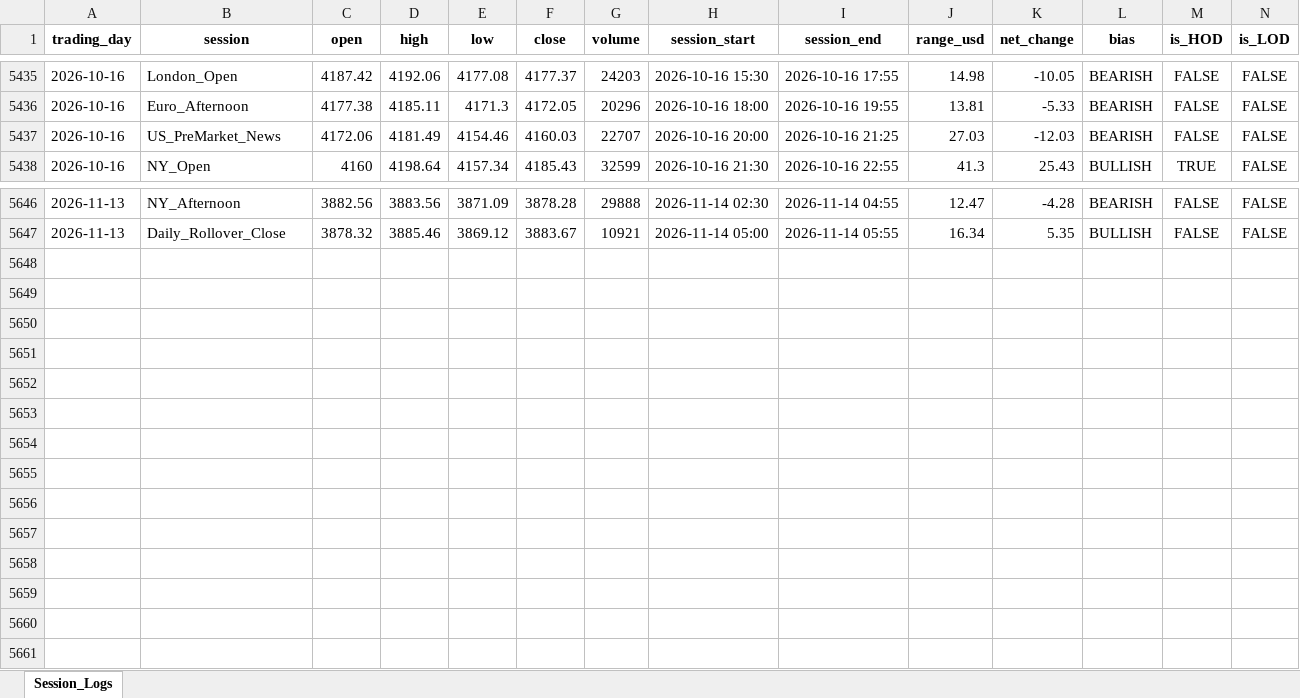
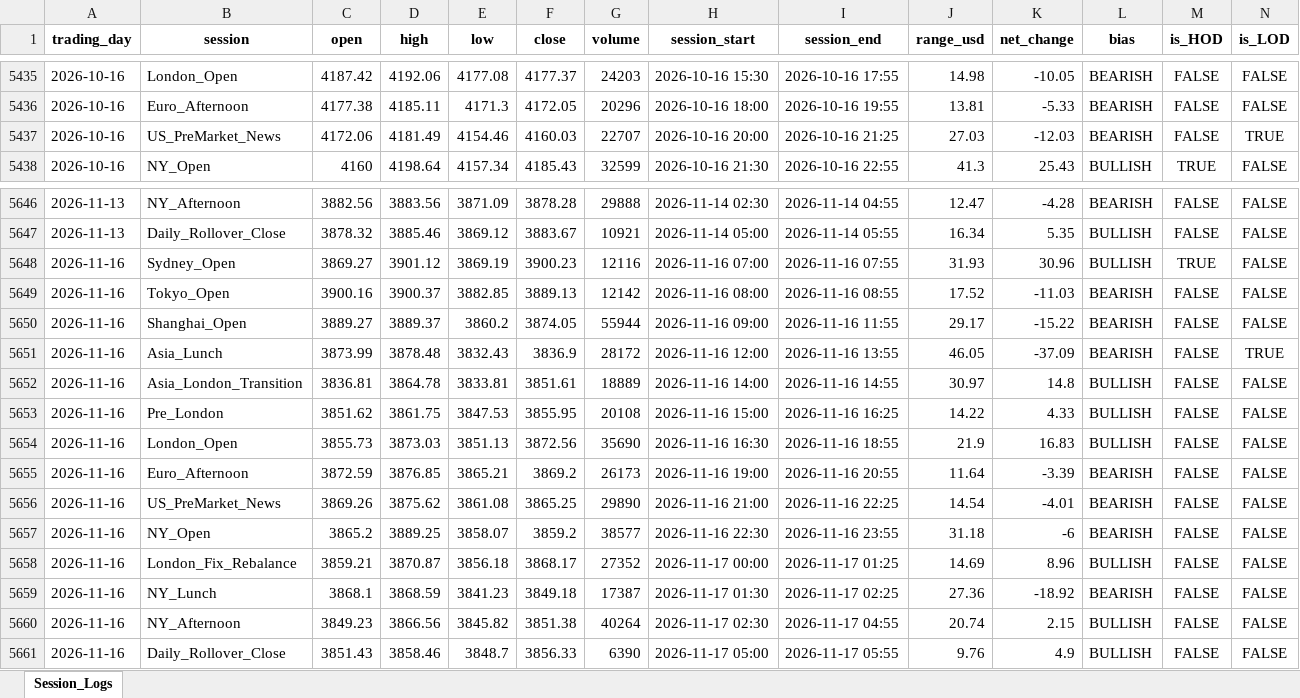
Before and after one commit to Jamesssurfer/XAUUSD-SessionTracker, an Excel workbook: XAUUSD_Daily_Sessions.xlsx, sheet Session_Logs, drawn as a sheet; only a part is shown, gaps mark what is left out; values as stored, in another font and other column widths than the file's, no borders; the diff names each change by its address in the sheet, - before the commit and + after, or states it on an @@ line.

Commit message:
Automated daily session update: 2026-11-17 06:05

```diff
--- a/XAUUSD_Daily_Sessions.xlsx (sheet Session_Logs)
+++ b/XAUUSD_Daily_Sessions.xlsx (sheet Session_Logs)
-N5437 (is_LOD): FALSE
+N5437 (is_LOD): TRUE
+row 5648: 2026-11-16 | Sydney_Open | 3869.27 | 3901.12 | 3869.19 | 3900.23 | 12116 | 2026-11-16 07:00 | 2026-11-16 07:55 | 31.93 | 30.96 | BULLISH | TRUE | FALSE
+row 5649: 2026-11-16 | Tokyo_Open | 3900.16 | 3900.37 | 3882.85 | 3889.13 | 12142 | 2026-11-16 08:00 | 2026-11-16 08:55 | 17.52 | -11.03 | BEARISH | FALSE | FALSE
+row 5650: 2026-11-16 | Shanghai_Open | 3889.27 | 3889.37 | 3860.2 | 3874.05 | 55944 | 2026-11-16 09:00 | 2026-11-16 11:55 | 29.17 | -15.22 | BEARISH | FALSE | FALSE
+row 5651: 2026-11-16 | Asia_Lunch | 3873.99 | 3878.48 | 3832.43 | 3836.9 | 28172 | 2026-11-16 12:00 | 2026-11-16 13:55 | 46.05 | -37.09 | BEARISH | FALSE | TRUE
+row 5652: 2026-11-16 | Asia_London_Transition | 3836.81 | 3864.78 | 3833.81 | 3851.61 | 18889 | 2026-11-16 14:00 | 2026-11-16 14:55 | 30.97 | 14.8 | BULLISH | FALSE | FALSE
+row 5653: 2026-11-16 | Pre_London | 3851.62 | 3861.75 | 3847.53 | 3855.95 | 20108 | 2026-11-16 15:00 | 2026-11-16 16:25 | 14.22 | 4.33 | BULLISH | FALSE | FALSE
+row 5654: 2026-11-16 | London_Open | 3855.73 | 3873.03 | 3851.13 | 3872.56 | 35690 | 2026-11-16 16:30 | 2026-11-16 18:55 | 21.9 | 16.83 | BULLISH | FALSE | FALSE
+row 5655: 2026-11-16 | Euro_Afternoon | 3872.59 | 3876.85 | 3865.21 | 3869.2 | 26173 | 2026-11-16 19:00 | 2026-11-16 20:55 | 11.64 | -3.39 | BEARISH | FALSE | FALSE
+row 5656: 2026-11-16 | US_PreMarket_News | 3869.26 | 3875.62 | 3861.08 | 3865.25 | 29890 | 2026-11-16 21:00 | 2026-11-16 22:25 | 14.54 | -4.01 | BEARISH | FALSE | FALSE
+row 5657: 2026-11-16 | NY_Open | 3865.2 | 3889.25 | 3858.07 | 3859.2 | 38577 | 2026-11-16 22:30 | 2026-11-16 23:55 | 31.18 | -6 | BEARISH | FALSE | FALSE
+row 5658: 2026-11-16 | London_Fix_Rebalance | 3859.21 | 3870.87 | 3856.18 | 3868.17 | 27352 | 2026-11-17 00:00 | 2026-11-17 01:25 | 14.69 | 8.96 | BULLISH | FALSE | FALSE
+row 5659: 2026-11-16 | NY_Lunch | 3868.1 | 3868.59 | 3841.23 | 3849.18 | 17387 | 2026-11-17 01:30 | 2026-11-17 02:25 | 27.36 | -18.92 | BEARISH | FALSE | FALSE
+row 5660: 2026-11-16 | NY_Afternoon | 3849.23 | 3866.56 | 3845.82 | 3851.38 | 40264 | 2026-11-17 02:30 | 2026-11-17 04:55 | 20.74 | 2.15 | BULLISH | FALSE | FALSE
+row 5661: 2026-11-16 | Daily_Rollover_Close | 3851.43 | 3858.46 | 3848.7 | 3856.33 | 6390 | 2026-11-17 05:00 | 2026-11-17 05:55 | 9.76 | 4.9 | BULLISH | FALSE | FALSE
```
